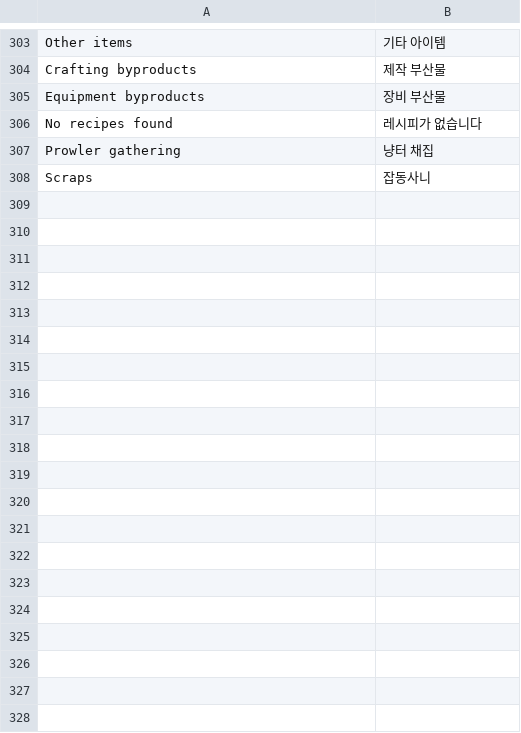
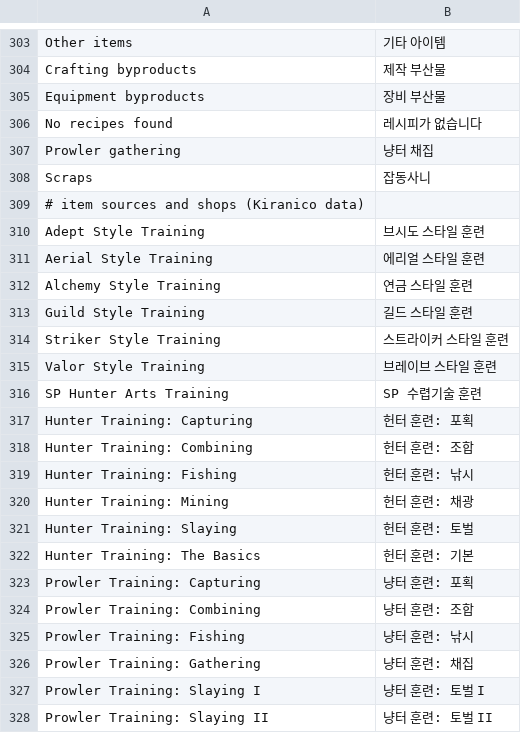
Before and after one commit to SDK1175/mhgu-utility-kor, a TSV file: tools/kor/ui_ko.tsv, drawn as a sheet; only a part is shown, gaps mark what is left out; the diff covers the shown part only.

```diff
--- a/tools/kor/ui_ko.tsv
+++ b/tools/kor/ui_ko.tsv
@@ -308 +308,21 @@ Prowler gathering	냥터 채집
 Scraps	잡동사니
+# item sources and shops (Kiranico data)
+Adept Style Training	브시도 스타일 훈련
+Aerial Style Training	에리얼 스타일 훈련
+Alchemy Style Training	연금 스타일 훈련
+Guild Style Training	길드 스타일 훈련
+Striker Style Training	스트라이커 스타일 훈련
+Valor Style Training	브레이브 스타일 훈련
+SP Hunter Arts Training	SP 수렵기술 훈련
+Hunter Training: Capturing	헌터 훈련: 포획
+Hunter Training: Combining	헌터 훈련: 조합
+Hunter Training: Fishing	헌터 훈련: 낚시
+Hunter Training: Mining	헌터 훈련: 채광
+Hunter Training: Slaying	헌터 훈련: 토벌
+Hunter Training: The Basics	헌터 훈련: 기본
+Prowler Training: Capturing	냥터 훈련: 포획
+Prowler Training: Combining	냥터 훈련: 조합
+Prowler Training: Fishing	냥터 훈련: 낚시
+Prowler Training: Gathering	냥터 훈련: 채집
+Prowler Training: Slaying I	냥터 훈련: 토벌 I
+Prowler Training: Slaying II	냥터 훈련: 토벌 II
```
Also changed, not shown: 41 added rows elsewhere in this file, 4 other files.
